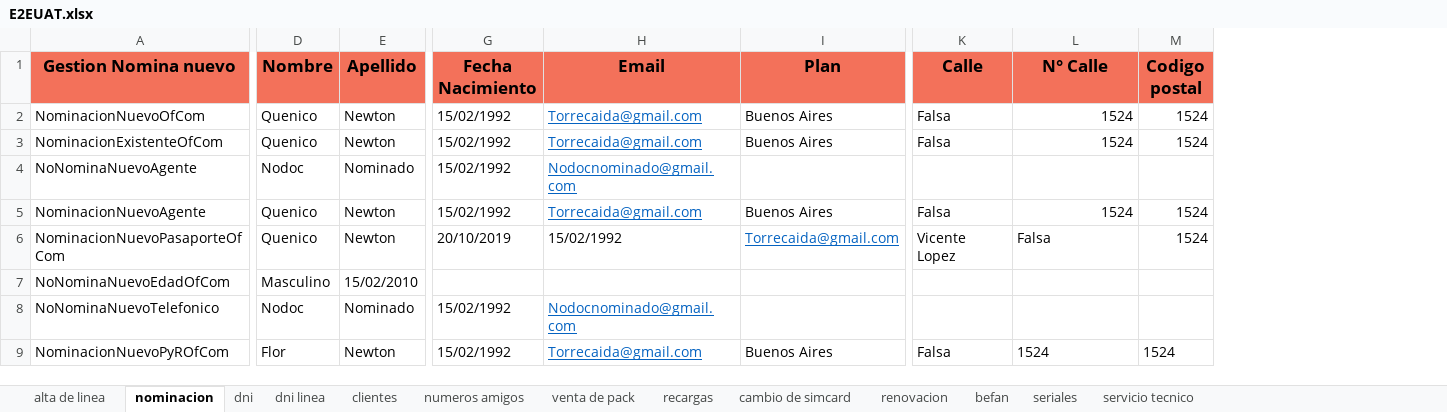
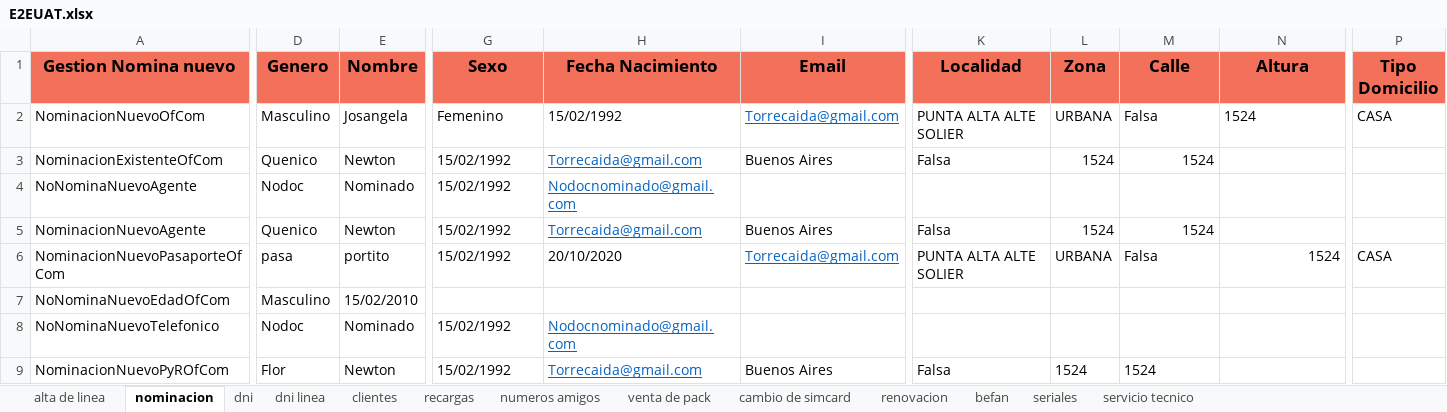
Before and after one commit to MattuCarabajal/FAN-Merge, an Excel workbook: E2EUAT.xlsx, sheet nominacion, drawn as a sheet; only a part is shown, gaps mark what is left out; values as stored, in another font and other column widths than the file's, no borders; removed rows and columns are numbered as before the commit, all else as after; the diff covers the shown part only; the diff names each change by its address in the sheet, - before the commit and + after, or states it on an @@ line.

Commit message:
alta nominacion y dataprov

```diff
--- a/E2EUAT.xlsx (sheet nominacion)
+++ b/E2EUAT.xlsx (sheet nominacion)
@@ sheet tab order changed: alta de linea | nominacion | dni | dni linea | clientes | recargas | numeros amigos | venta de pack | cambio de simcard | renovacion | befan | seriales | servicio tecnico @@
+column K (Localidad), rows 2-9: PUNTA ALTA ALTE SOLIER | Falsa |  | Falsa | PUNTA ALTA ALTE SOLIER |  |  | Falsa
+column L (Zona), rows 2-9: URBANA | 1524 |  | 1524 | URBANA |  |  | 1524
-column M (Codigo postal), rows 2-9: 1524 | 1524 |  | 1524 | 1524 |  |  | 1524
+column P (Tipo Domicilio), rows 2-6: CASA |  |  |  | CASA
-D1: Nombre
+D1: Genero
-E1: Apellido
+E1: Nombre
-G1: Fecha Nacimiento
+G1: Sexo
-H1: Email
+H1: Fecha Nacimiento
-I1: Plan
+I1: Email
-N1: N° Calle
+N1: Altura
-D2 (Genero): Quenico
+D2 (Genero): Masculino
-E2 (Nombre): Newton
+E2 (Nombre): Josangela
-G2 (Sexo): 15/02/1992
+G2 (Sexo): Femenino
-H2 (Fecha Nacimiento): Torrecaida@gmail.com
+H2 (Fecha Nacimiento): 15/02/1992
@@ H2 underline: on → off, text colour: #0563C1 → black @@
-I2 (Email): Buenos Aires
+I2 (Email): Torrecaida@gmail.com
@@ I2 underline: off → on, text colour: black → #0563C1 @@
-N2 alignment: right
+N2 alignment: left
-M3 (Calle): Falsa
+M3 (Calle): 1524
-N3 (Altura): 1524
+N3 (Altura): (empty)
-M5 (Calle): Falsa
+M5 (Calle): 1524
-N5 (Altura): 1524
+N5 (Altura): (empty)
-D6 (Genero): Quenico
+D6 (Genero): pasa
-E6 (Nombre): Newton
+E6 (Nombre): portito
-G6 (Sexo): 20/10/2019
+G6 (Sexo): 15/02/1992
-H6 (Fecha Nacimiento): 15/02/1992
+H6 (Fecha Nacimiento): 20/10/2020
-M6 (Calle): Vicente Lopez
+M6 (Calle): Falsa
-N6 (Altura): Falsa
+N6 (Altura): 1524
-M9 (Calle): Falsa
+M9 (Calle): 1524
-N9 (Altura): 1524
+N9 (Altura): (empty)
```
Also changed, not shown: 9 edited cells elsewhere in this sheet, sheet alta de linea, sheet clientes, sheet recargas, sheet dni linea, sheet seriales, 7 other files.
